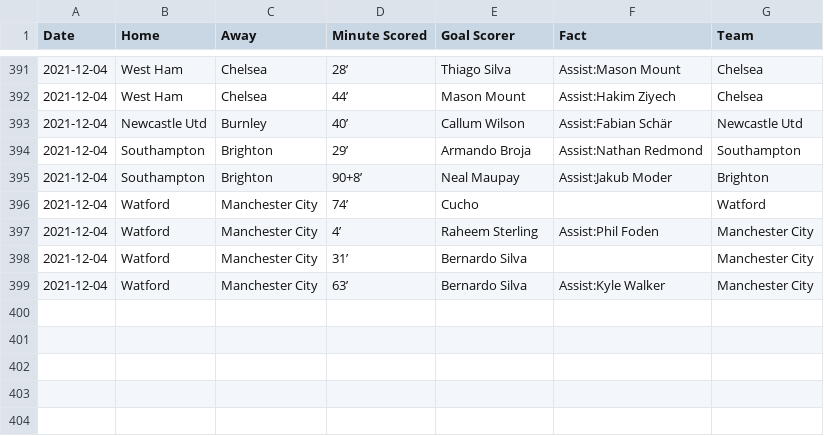
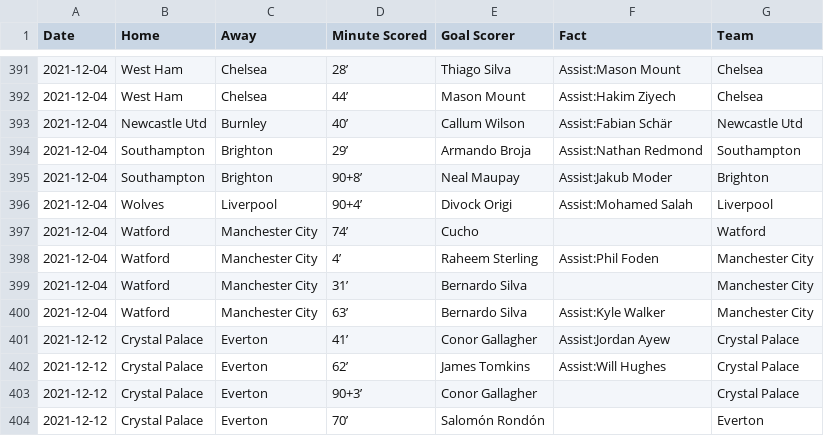
Before and after one commit to marvel308/marvel308.github.io, a CSV file: data.csv, drawn as a sheet; only a part is shown, gaps mark what is left out; the diff names each change by its address in the sheet, - before the commit and + after, or states it on an @@ line.

```diff
--- a/data.csv
+++ b/data.csv
+row 396: 2021-12-04 | Wolves | Liverpool | 90+4’ | Divock Origi | Assist:Mohamed Salah | Liverpool
+row 401: 2021-12-12 | Crystal Palace | Everton | 41’ | Conor Gallagher | Assist:Jordan Ayew | Crystal Palace
+row 402: 2021-12-12 | Crystal Palace | Everton | 62’ | James Tomkins | Assist:Will Hughes | Crystal Palace
+row 403: 2021-12-12 | Crystal Palace | Everton | 90+3’ | Conor Gallagher |  | Crystal Palace
+row 404: 2021-12-12 | Crystal Palace | Everton | 70’ | Salomón Rondón |  | Everton
```
Also changed, not shown: critical_data.csv.
